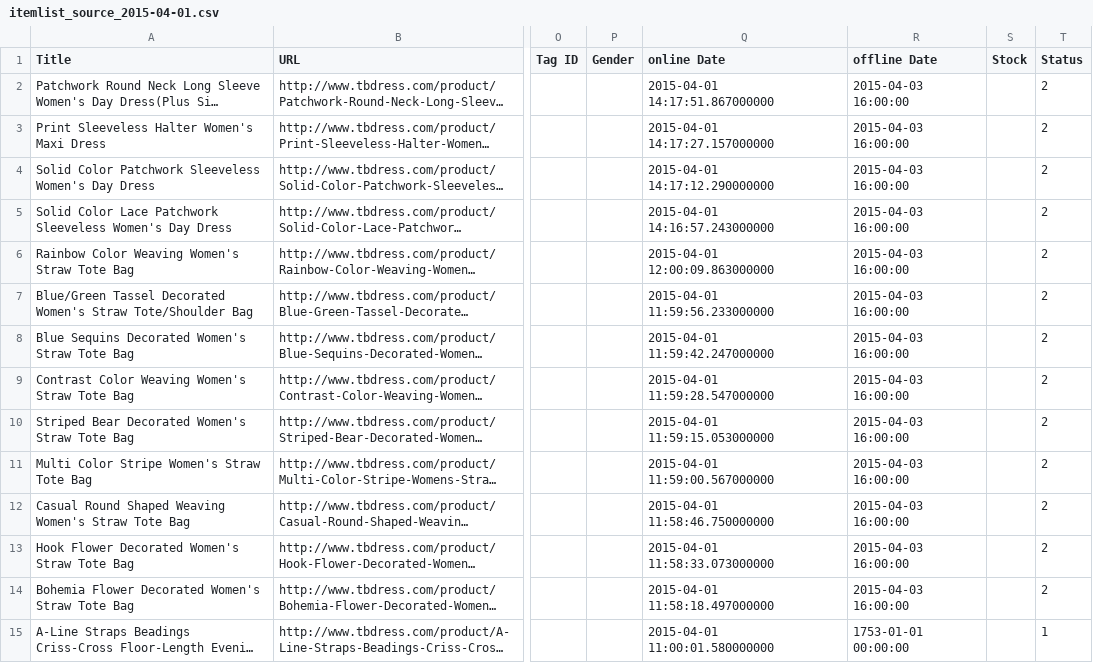
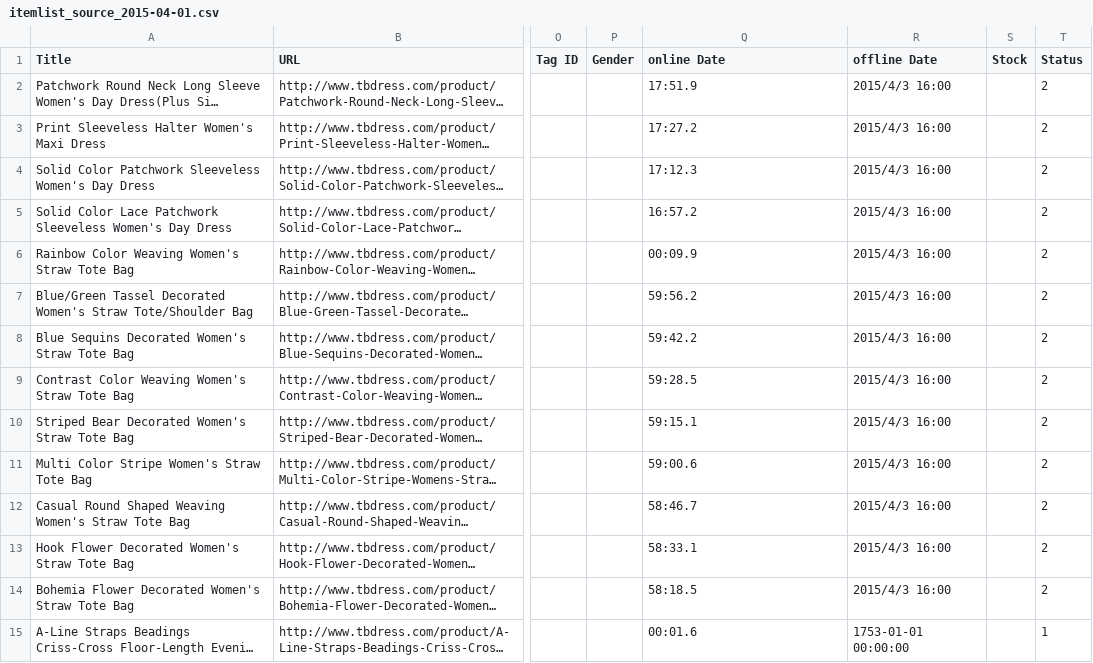
Before and after one commit to bigcucumber/rmd, a CSV file: protected/data/sftp/csvsource/itemlist_source_2015-04-01.csv, drawn as a sheet; only a part is shown, gaps mark what is left out; long unchanged cells end in …; the diff covers the shown part only; the diff names each change by its address in the sheet, - before the commit and + after, or states it on an @@ line.

```diff
--- a/protected/data/sftp/csvsource/itemlist_source_2015-04-01.csv
+++ b/protected/data/sftp/csvsource/itemlist_source_2015-04-01.csv
-Q2 (online Date): 2015-04-01 14:17:51.867000000
+Q2 (online Date): 17:51.9
-R2:R14 (offline Date): 2015-04-03 16:00:00
+R2:R14 (offline Date): 2015/4/3 16:00
-Q3 (online Date): 2015-04-01 14:17:27.157000000
+Q3 (online Date): 17:27.2
-Q4 (online Date): 2015-04-01 14:17:12.290000000
+Q4 (online Date): 17:12.3
-Q5 (online Date): 2015-04-01 14:16:57.243000000
+Q5 (online Date): 16:57.2
-Q6 (online Date): 2015-04-01 12:00:09.863000000
+Q6 (online Date): 00:09.9
-Q7 (online Date): 2015-04-01 11:59:56.233000000
+Q7 (online Date): 59:56.2
-Q8 (online Date): 2015-04-01 11:59:42.247000000
+Q8 (online Date): 59:42.2
-Q9 (online Date): 2015-04-01 11:59:28.547000000
+Q9 (online Date): 59:28.5
-Q10 (online Date): 2015-04-01 11:59:15.053000000
+Q10 (online Date): 59:15.1
-Q11 (online Date): 2015-04-01 11:59:00.567000000
+Q11 (online Date): 59:00.6
-Q12 (online Date): 2015-04-01 11:58:46.750000000
+Q12 (online Date): 58:46.7
-Q13 (online Date): 2015-04-01 11:58:33.073000000
+Q13 (online Date): 58:33.1
-Q14 (online Date): 2015-04-01 11:58:18.497000000
+Q14 (online Date): 58:18.5
-Q15 (online Date): 2015-04-01 11:00:01.580000000
+Q15 (online Date): 00:01.6
```
Also changed, not shown: 1 added row and 39 edited cells elsewhere in this file, 5 other files.
